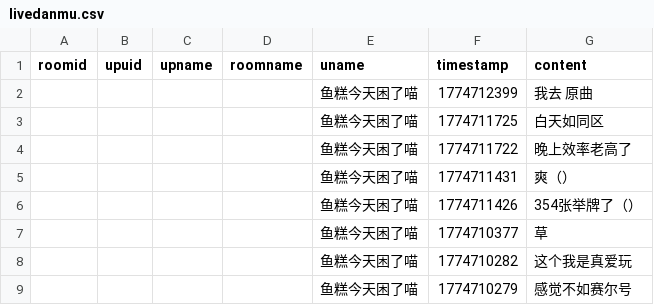
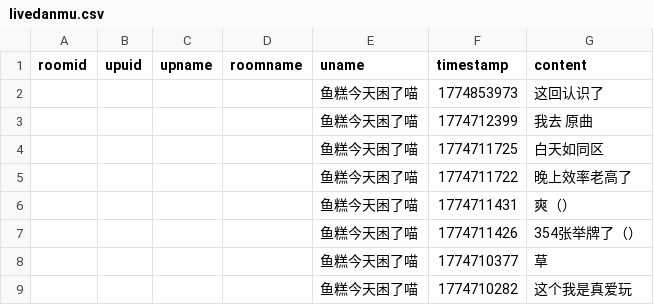
Before and after one commit to YurenHao0426/MuxianDanmuHistory, a CSV file: livedanmu.csv, drawn as a sheet; only a part is shown; the shorter side is filled out with more unchanged rows.

```diff
--- a/livedanmu.csv
+++ b/livedanmu.csv
@@ -1,2 +1,3 @@
 roomid,upuid,upname,roomname,uname,timestamp,content
+"","","","","鱼糕今天困了喵",1774853973,"这回认识了"
 "","","","","鱼糕今天困了喵",1774712399,"我去 原曲"
```
